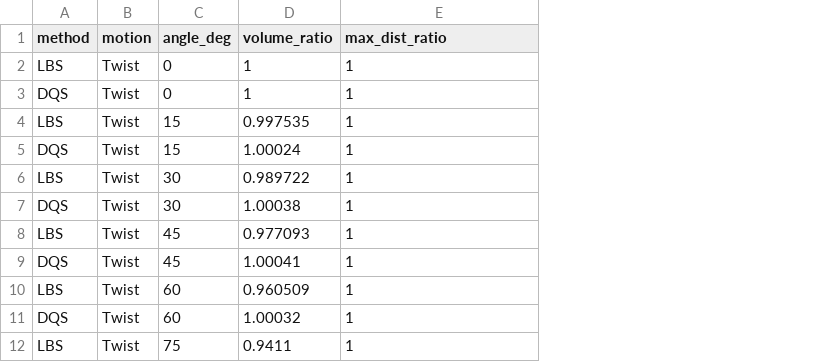
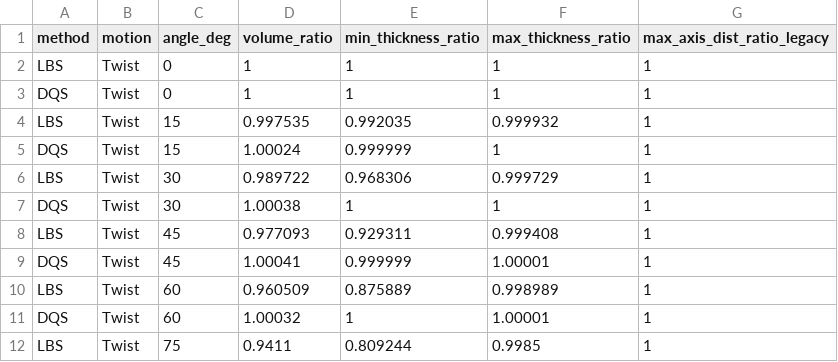
Before and after one commit to Youssef-Adel91/3D-Project, a CSV file: Experiments/Results/e1_quality.csv, drawn as a sheet; only a part is shown; addresses are those after the commit; the diff names each change by its address in the sheet, - before the commit and + after, or states it on an @@ line.

```diff
--- a/Experiments/Results/e1_quality.csv
+++ b/Experiments/Results/e1_quality.csv
+column E (min_thickness_ratio), rows 2-12: 1 | 1 | 0.992035 | 0.999999 | 0.968306 | 1 | 0.929311 | 0.999999 | 0.875889 | 1 | 0.809244
+column F (max_thickness_ratio), rows 2-12: 1 | 1 | 0.999932 | 1 | 0.999729 | 1 | 0.999408 | 1.00001 | 0.998989 | 1.00001 | 0.9985
-G1: max_dist_ratio
+G1: max_axis_dist_ratio_legacy
```
Also changed, not shown: Experiments/Results/e1_slices.csv, Experiments/Results/e3_path.csv, 16 other files.
